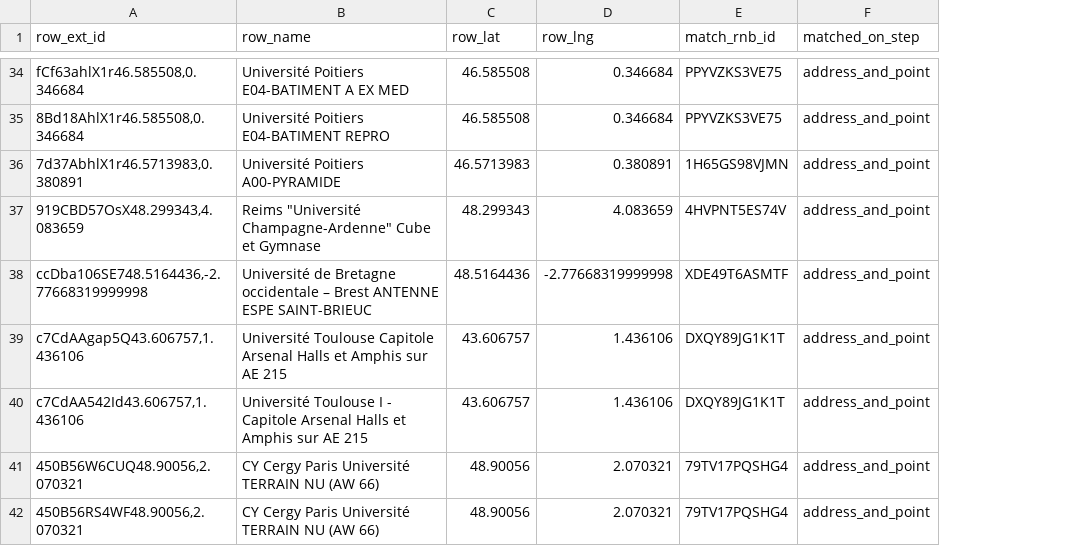
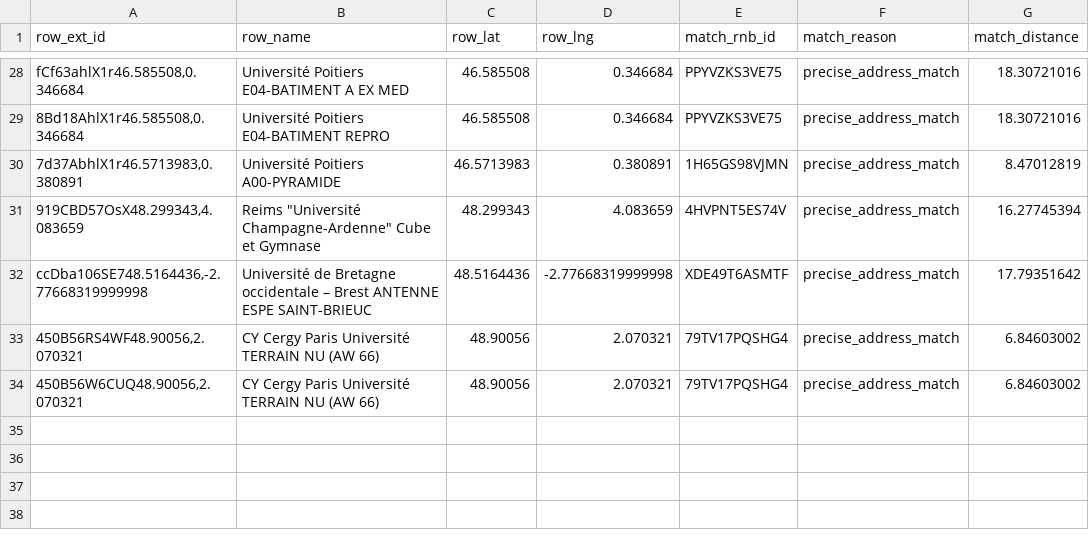
Before and after one commit to fab-geocommuns/RNB-coeur, a CSV file: app/notebooks/rapprochements/enseignement_superieur/results/extract_address_and_point.csv, drawn as a sheet; only a part is shown, gaps mark what is left out; removed rows and columns are numbered as before the commit, all else as after; the diff covers the shown part only; the diff names each change by its address in the sheet, - before the commit and + after, or states it on an @@ line.

```diff
--- a/app/notebooks/rapprochements/enseignement_superieur/results/extract_address_and_point.csv
+++ b/app/notebooks/rapprochements/enseignement_superieur/results/extract_address_and_point.csv
-column F (matched_on_step), rows 34-38: all address_and_point; row 41: address_and_point
+column F (match_reason), rows 28-32: all precise_address_match; row 34: precise_address_match
+column G (match_distance), rows 28-32: 18.30721016 | 18.30721016 | 8.47012819 | 16.27745394 | 17.79351642; row 34: 6.84603002
-row 39: c7CdAAgap5Q43.606757,1.436106 | Université Toulouse Capitole Arsenal Halls et Amphis sur AE 215 | 43.606757 | 1.436106 | DXQY89JG1K1T | address_and_point
-row 40: c7CdAA542Id43.606757,1.436106 | Université Toulouse I - Capitole Arsenal Halls et Amphis sur AE 215 | 43.606757 | 1.436106 | DXQY89JG1K1T | address_and_point
@@ row 42 moved to row 33: 450B56RS4WF48.90056,2.070321 @@
```
Also changed, not shown: 6 added rows, 12 removed rows and 2 moved rows elsewhere in this file, 8 other files.
